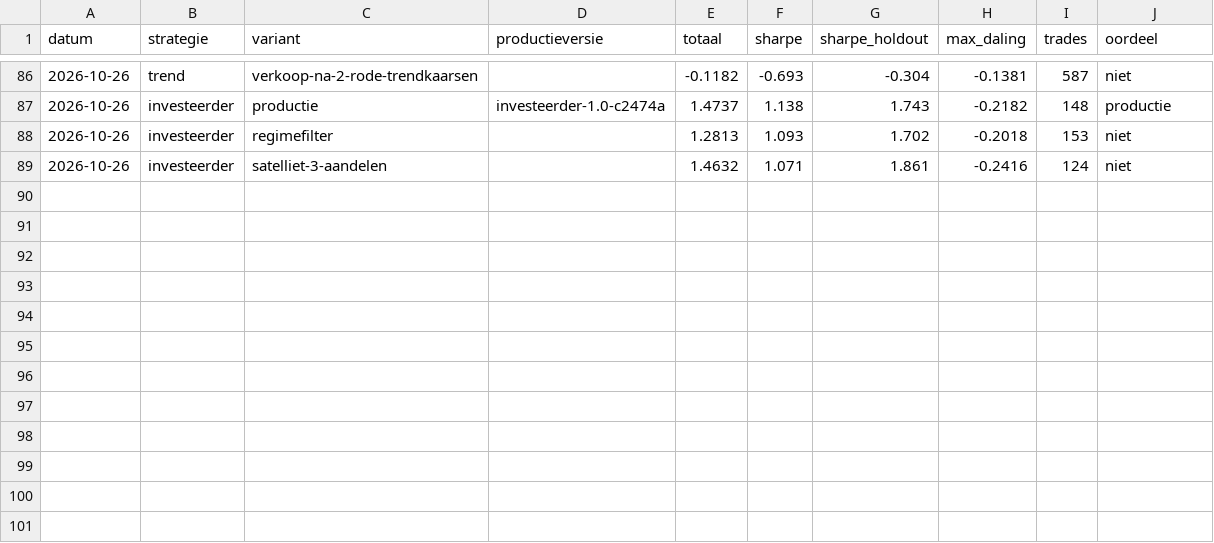
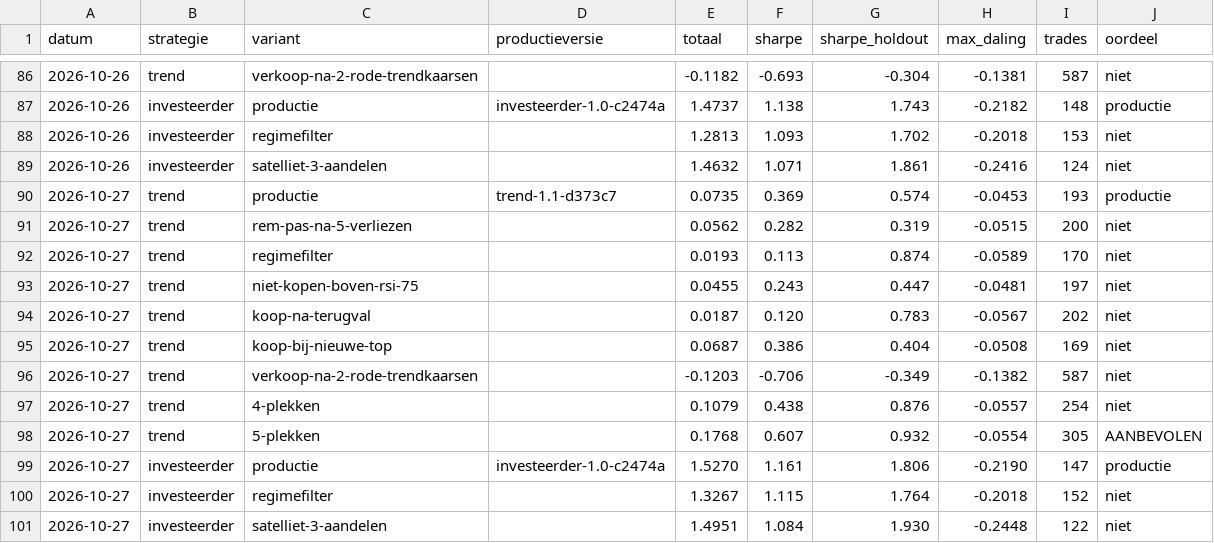
Before and after one commit to Sewpersonic/trend-agent, a CSV file: onderzoek/historie.csv, drawn as a sheet; only a part is shown, gaps mark what is left out; the diff names each change by its address in the sheet, - before the commit and + after, or states it on an @@ line.

```diff
--- a/onderzoek/historie.csv
+++ b/onderzoek/historie.csv
+row 90: 2026-10-27 | trend | productie | trend-1.1-d373c7 | 0.0735 | 0.369 | 0.574 | -0.0453 | 193 | productie
+row 91: 2026-10-27 | trend | rem-pas-na-5-verliezen |  | 0.0562 | 0.282 | 0.319 | -0.0515 | 200 | niet
+row 92: 2026-10-27 | trend | regimefilter |  | 0.0193 | 0.113 | 0.874 | -0.0589 | 170 | niet
+row 93: 2026-10-27 | trend | niet-kopen-boven-rsi-75 |  | 0.0455 | 0.243 | 0.447 | -0.0481 | 197 | niet
+row 94: 2026-10-27 | trend | koop-na-terugval |  | 0.0187 | 0.120 | 0.783 | -0.0567 | 202 | niet
+row 95: 2026-10-27 | trend | koop-bij-nieuwe-top |  | 0.0687 | 0.386 | 0.404 | -0.0508 | 169 | niet
+row 96: 2026-10-27 | trend | verkoop-na-2-rode-trendkaarsen |  | -0.1203 | -0.706 | -0.349 | -0.1382 | 587 | niet
+row 97: 2026-10-27 | trend | 4-plekken |  | 0.1079 | 0.438 | 0.876 | -0.0557 | 254 | niet
+row 98: 2026-10-27 | trend | 5-plekken |  | 0.1768 | 0.607 | 0.932 | -0.0554 | 305 | AANBEVOLEN
+row 99: 2026-10-27 | investeerder | productie | investeerder-1.0-c2474a | 1.5270 | 1.161 | 1.806 | -0.2190 | 147 | productie
+row 100: 2026-10-27 | investeerder | regimefilter |  | 1.3267 | 1.115 | 1.764 | -0.2018 | 152 | niet
+row 101: 2026-10-27 | investeerder | satelliet-3-aandelen |  | 1.4951 | 1.084 | 1.930 | -0.2448 | 122 | niet
```
Also changed, not shown: 7 other files.
